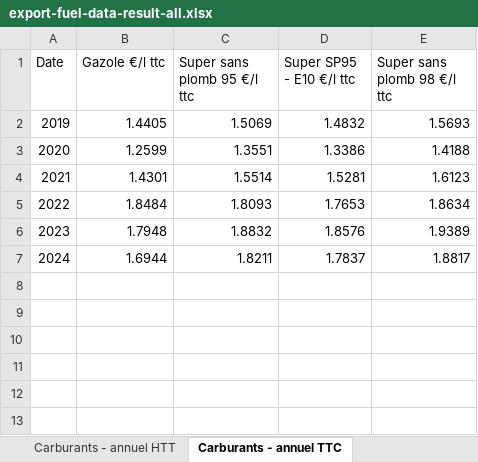
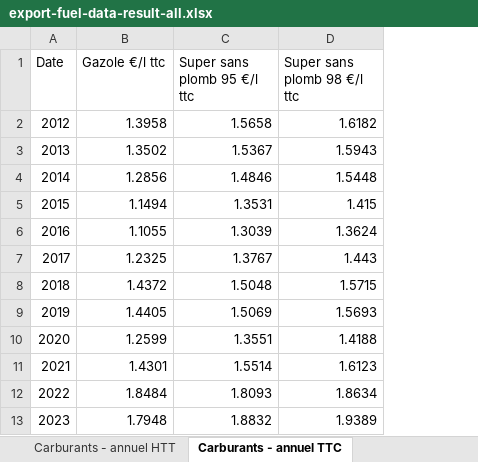
Before and after one commit to MathisMallet/Model_elec_car_Fr, an Excel workbook: export-fuel-data-result-all.xlsx, sheet Carburants - annuel TTC, drawn as a sheet; values as stored, in another font and other column widths than the file's, no borders; removed rows and columns are numbered as before the commit, all else as after; the diff names each change by its address in the sheet, - before the commit and + after, or states it on an @@ line.

```diff
--- a/export-fuel-data-result-all.xlsx (sheet Carburants - annuel TTC)
+++ b/export-fuel-data-result-all.xlsx (sheet Carburants - annuel TTC)
-column D (Super SP95 - E10 €/l ttc), rows 2-6: 1.4832 | 1.3386 | 1.5281 | 1.7653 | 1.8576
+row 2: 2012 | 1.3958 | 1.5658 | 1.6182
+row 3: 2013 | 1.3502 | 1.5367 | 1.5943
+row 4: 2014 | 1.2856 | 1.4846 | 1.5448
+row 5: 2015 | 1.1494 | 1.3531 | 1.415
+row 6: 2016 | 1.1055 | 1.3039 | 1.3624
+row 7: 2017 | 1.2325 | 1.3767 | 1.443
+row 8: 2018 | 1.4372 | 1.5048 | 1.5715
-row 7: 2024 | 1.6944 | 1.8211 | 1.7837 | 1.8817
```
Also changed, not shown: sheet Carburants - hebdo TTC, sheet Carburants - hebdo HTT, sheet Carburants - mensuel TTC, sheet Carburants - mensuel HTT, sheet Carburants - semestriel HTT, sheet Carburants - semestriel TTC, 1 more sheet, 1 other file.
